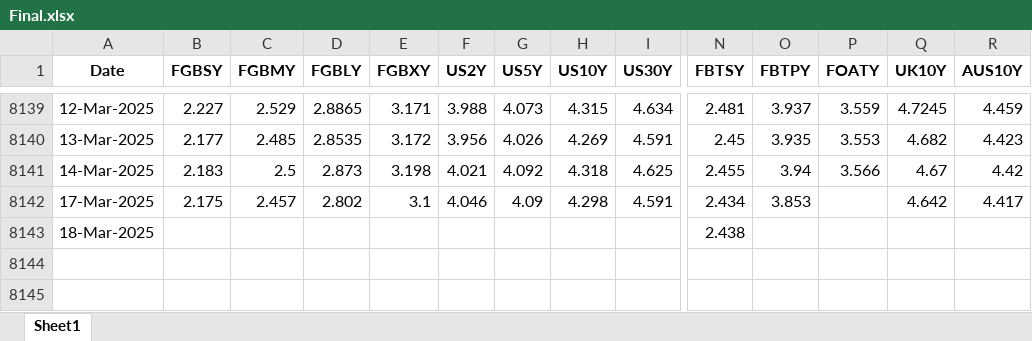
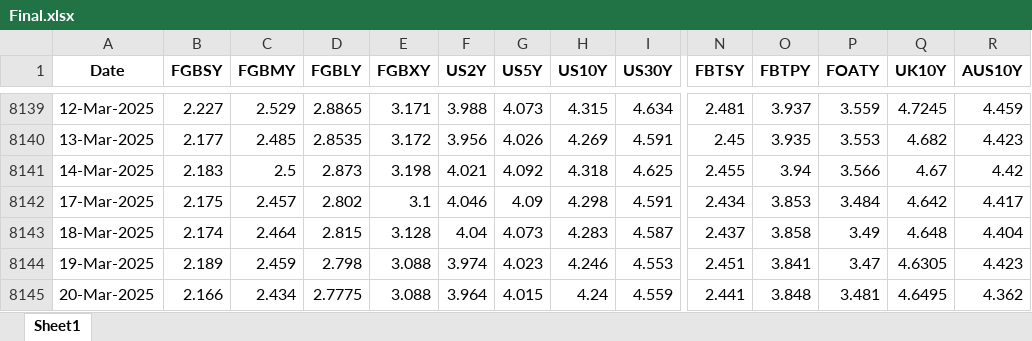
Before and after one commit to thakkarchintan/bond-analytics, an Excel workbook: Final.xlsx, sheet Sheet1, drawn as a sheet; only a part is shown, gaps mark what is left out; values as stored, in another font and other column widths than the file's, no borders; rows hold the shown columns only; the diff covers the shown part only; the diff names each change by its address in the sheet, - before the commit and + after, or states it on an @@ line.

Commit message:
Excel data updated for date 21-03-2025

```diff
--- a/Final.xlsx (sheet Sheet1)
+++ b/Final.xlsx (sheet Sheet1)
-P8142 (FOATY): (empty)
+P8142 (FOATY): 3.484
-B8143 (FGBSY): (empty)
+B8143 (FGBSY): 2.174
-C8143 (FGBMY): (empty)
+C8143 (FGBMY): 2.464
-D8143 (FGBLY): (empty)
+D8143 (FGBLY): 2.815
-E8143 (FGBXY): (empty)
+E8143 (FGBXY): 3.128
-F8143 (US2Y): (empty)
+F8143 (US2Y): 4.04
-G8143 (US5Y): (empty)
+G8143 (US5Y): 4.073
-H8143 (US10Y): (empty)
+H8143 (US10Y): 4.283
-I8143 (US30Y): (empty)
+I8143 (US30Y): 4.587
-N8143 (FBTSY): 2.438
+N8143 (FBTSY): 2.437
-O8143 (FBTPY): (empty)
+O8143 (FBTPY): 3.858
-P8143 (FOATY): (empty)
+P8143 (FOATY): 3.49
-Q8143 (UK10Y): (empty)
+Q8143 (UK10Y): 4.648
-R8143 (AUS10Y): (empty)
+R8143 (AUS10Y): 4.404
+row 8144: 19-Mar-2025 | 2.189 | 2.459 | 2.798 | 3.088 | 3.974 | 4.023 | 4.246 | 4.553 | 2.451 | 3.841 | 3.47 | 4.6305 | 4.423
+row 8145: 20-Mar-2025 | 2.166 | 2.434 | 2.7775 | 3.088 | 3.964 | 4.015 | 4.24 | 4.559 | 2.441 | 3.848 | 3.481 | 4.6495 | 4.362
```
Also changed, not shown: 4 edited cells elsewhere in this sheet.
